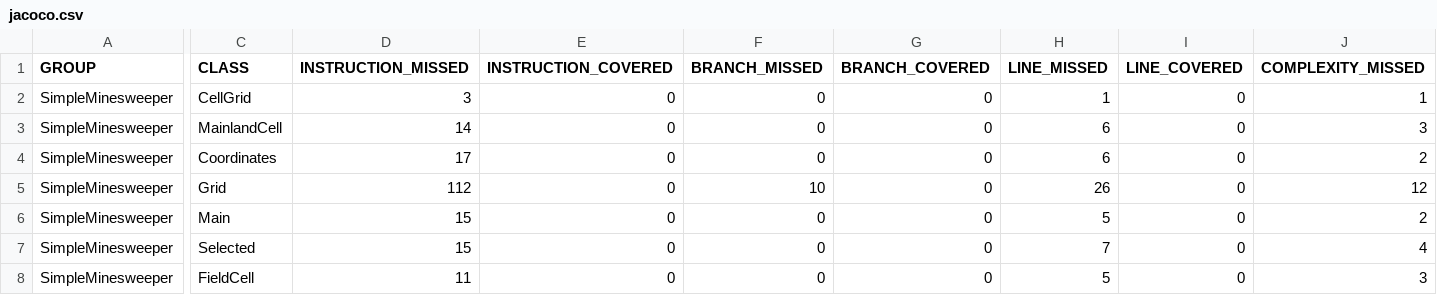
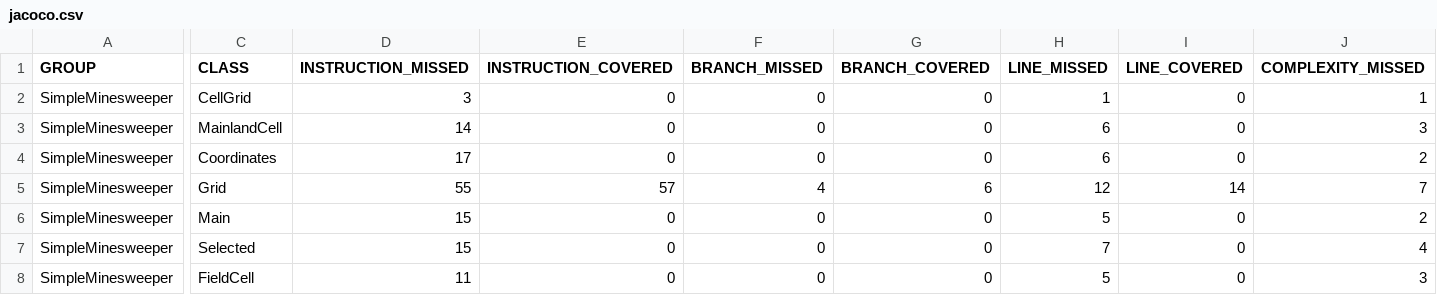
Before and after one commit to vinush-vigneswaran/minesweeper, a CSV file: target/site/jacoco/jacoco.csv, drawn as a sheet; only a part is shown, gaps mark what is left out; the diff covers the shown part only; the diff names each change by its address in the sheet, - before the commit and + after, or states it on an @@ line.

```diff
--- a/target/site/jacoco/jacoco.csv
+++ b/target/site/jacoco/jacoco.csv
-D5 (INSTRUCTION_MISSED): 112
+D5 (INSTRUCTION_MISSED): 55
-E5 (INSTRUCTION_COVERED): 0
+E5 (INSTRUCTION_COVERED): 57
-F5 (BRANCH_MISSED): 10
+F5 (BRANCH_MISSED): 4
-G5 (BRANCH_COVERED): 0
+G5 (BRANCH_COVERED): 6
-H5 (LINE_MISSED): 26
+H5 (LINE_MISSED): 12
-I5 (LINE_COVERED): 0
+I5 (LINE_COVERED): 14
-J5 (COMPLEXITY_MISSED): 12
+J5 (COMPLEXITY_MISSED): 7
```
Also changed, not shown: 3 edited cells elsewhere in this file, 16 other files.
